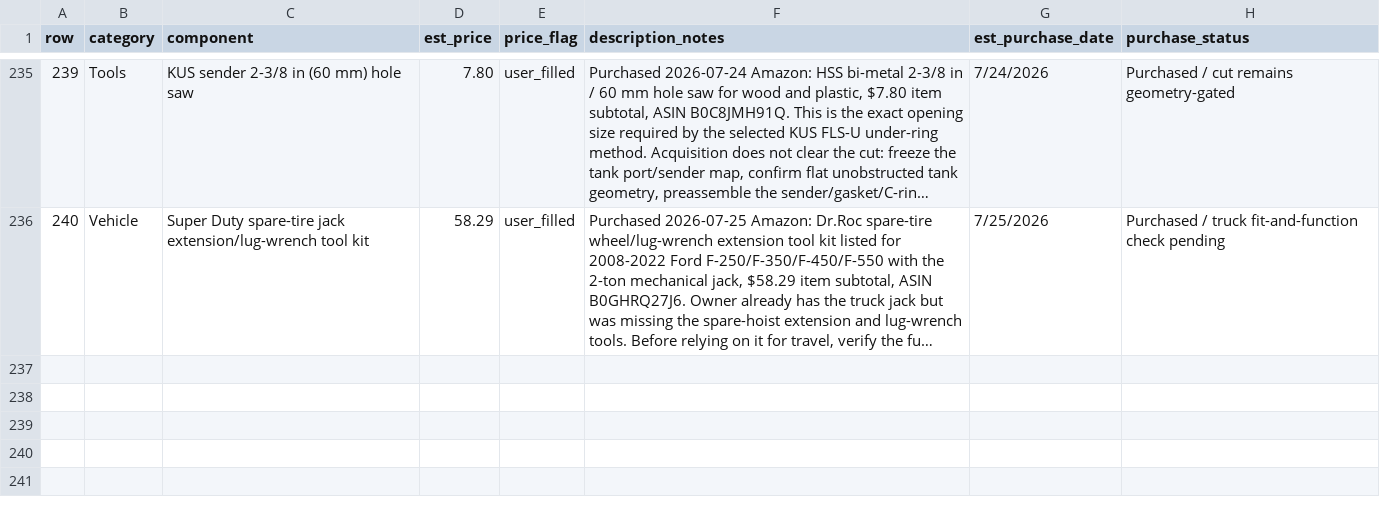
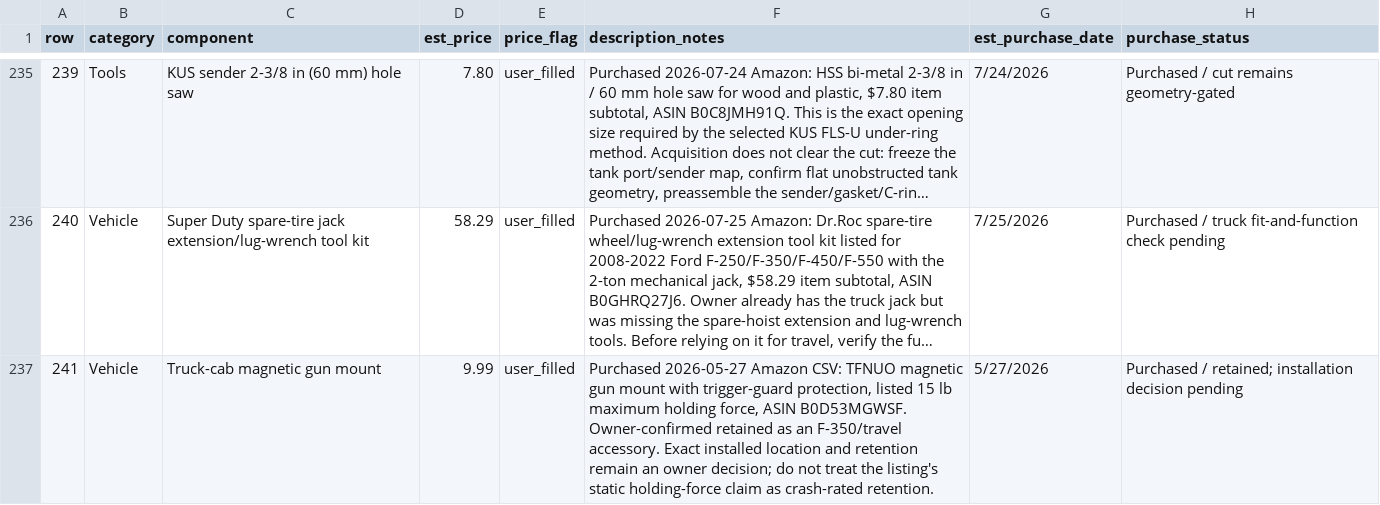
Before and after one commit to DataDaneDev/HiatusBuild, a CSV file: bom/bom_estimated_items.csv, drawn as a sheet; only a part is shown, gaps mark what is left out; long unchanged cells end in …; the diff names each change by its address in the sheet, - before the commit and + after, or states it on an @@ line.

Commit message:
Retain truck gun mount in purchase records

```diff
--- a/bom/bom_estimated_items.csv
+++ b/bom/bom_estimated_items.csv
+row 237: 241 | Vehicle | Truck-cab magnetic gun mount | 9.99 | user_filled | Purchased 2026-05-27 Amazon CSV: TFNUO magnetic gun mount with trigger-guard protection, listed 15 lb maximum holding force, ASIN B0D53MGWSF. Owner-confirmed retained as an F-350/travel accessory. Exact installed location and retention remain an owner decision; do not treat the listing's static holding-force claim as crash-rated retention. | 5/27/2026 | Purchased / retained; installation decision pending
```
Also changed, not shown: references/amazon_order_history.csv, 2 other files.
